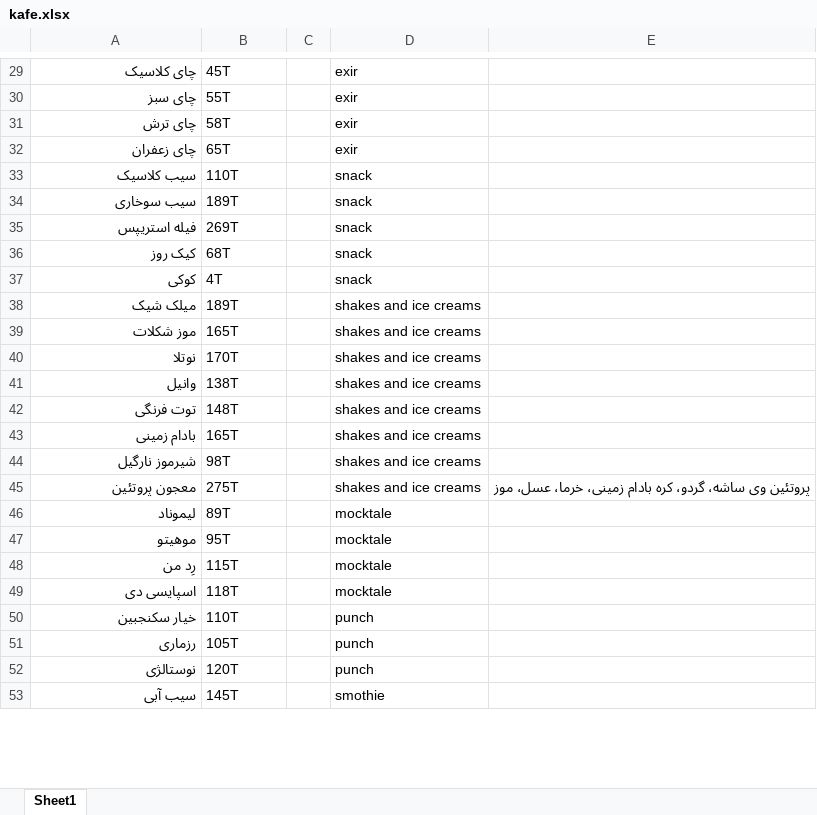
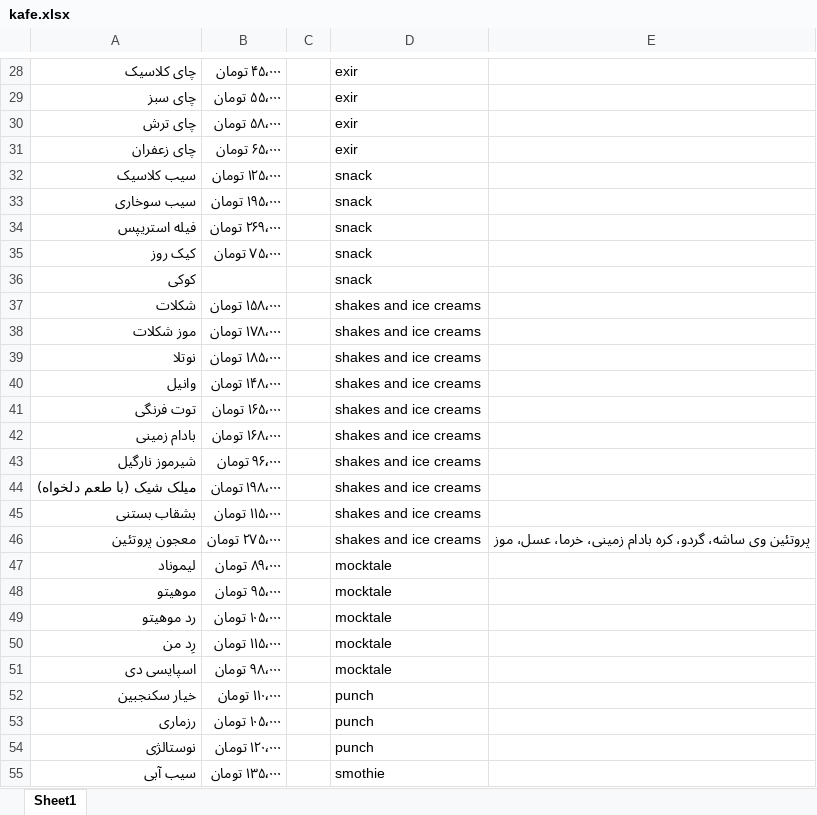
Before and after one commit to TRTKNIGHT/Cafe, an Excel workbook: wwwroot/data/kafe.xlsx, sheet Sheet1, drawn as a sheet; only a part is shown, gaps mark what is left out; values as stored, in another font and other column widths than the file's, no borders; removed rows and columns are numbered as before the commit, all else as after; the diff covers the shown part only; the diff names each change by its address in the sheet, - before the commit and + after, or states it on an @@ line.

```diff
--- a/wwwroot/data/kafe.xlsx (sheet Sheet1)
+++ b/wwwroot/data/kafe.xlsx (sheet Sheet1)
-B28: 45T
+B28: ۴۵٬۰۰۰ تومان
-B29: 55T
+B29: ۵۵٬۰۰۰ تومان
-B30: 58T
+B30: ۵۸٬۰۰۰ تومان
-B31: 65T
+B31: ۶۵٬۰۰۰ تومان
-B32: 110T
+B32: ۱۲۵٬۰۰۰ تومان
-B33: 189T
+B33: ۱۹۵٬۰۰۰ تومان
-B34: 269T
+B34: ۲۶۹٬۰۰۰ تومان
-B35: 68T
+B35: ۷۵٬۰۰۰ تومان
-B36: 4T
+B36: (empty)
-row 38: میلک شیک | 189T |  | shakes and ice creams
+row 37: شکلات | ۱۵۸٬۰۰۰ تومان |  | shakes and ice creams
-B38: 165T
+B38: ۱۷۸٬۰۰۰ تومان
-B39: 170T
+B39: ۱۸۵٬۰۰۰ تومان
-B40: 138T
+B40: ۱۴۸٬۰۰۰ تومان
-B41: 148T
+B41: ۱۶۵٬۰۰۰ تومان
-B42: 165T
+B42: ۱۶۸٬۰۰۰ تومان
-B43: 98T
+B43: ۹۶٬۰۰۰ تومان
+row 44: میلک شیک (با طعم دلخواه) | ۱۹۸٬۰۰۰ تومان |  | shakes and ice creams
+row 45: بشقاب بستنی | ۱۱۵٬۰۰۰ تومان |  | shakes and ice creams
-B46: 275T
+B46: ۲۷۵٬۰۰۰ تومان
-B47: 89T
+B47: ۸۹٬۰۰۰ تومان
-B48: 95T
+B48: ۹۵٬۰۰۰ تومان
+row 49: رد موهیتو | ۱۰۵٬۰۰۰ تومان |  | mocktale
-B50: 115T
+B50: ۱۱۵٬۰۰۰ تومان
-B51: 118T
+B51: ۹۸٬۰۰۰ تومان
-B52: 110T
+B52: ۱۱۰٬۰۰۰ تومان
-B53: 105T
+B53: ۱۰۵٬۰۰۰ تومان
-B54: 120T
+B54: ۱۲۰٬۰۰۰ تومان
-B55: 145T
+B55: ۱۳۵٬۰۰۰ تومان
```
Also changed, not shown: 1 added row, 1 removed row and 35 edited cells elsewhere in this sheet, 4 other files.
